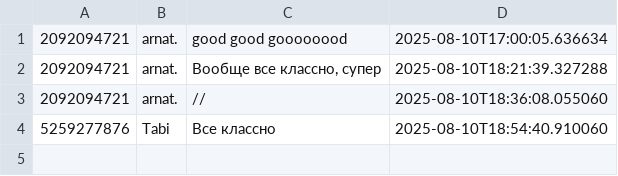
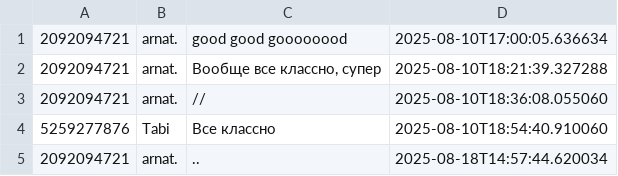
Before and after one commit to Tiltediedixiss/besh_archa_bot, a CSV file: feedback_day4.csv, drawn as a sheet; the diff names each change by its address in the sheet, - before the commit and + after, or states it on an @@ line.

```diff
--- a/feedback_day4.csv
+++ b/feedback_day4.csv
+row 5: 2092094721 | arnat. | .. | 2025-08-18T14:57:44.620034
```
Also changed, not shown: 4 other files.
